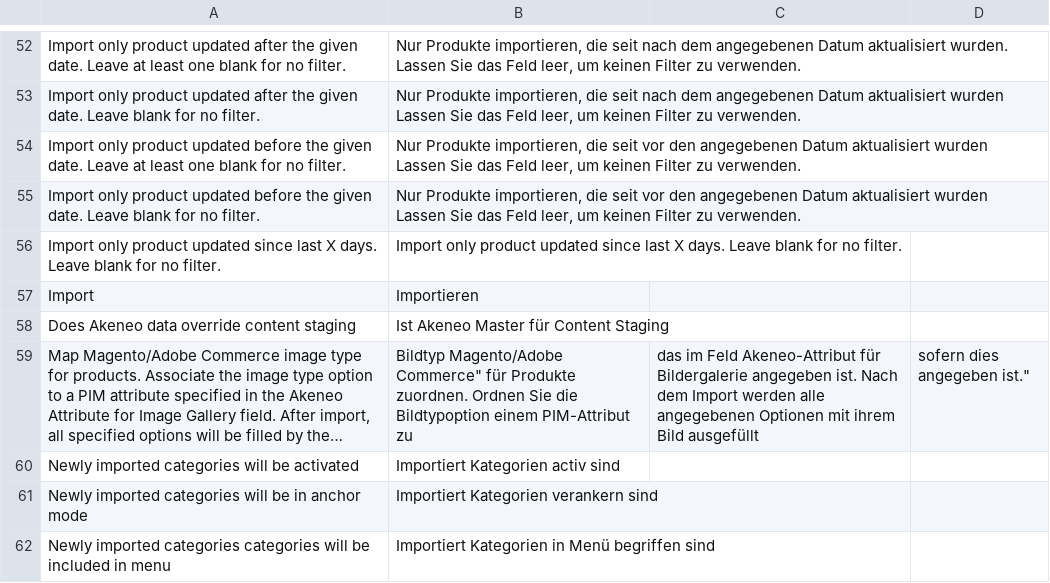
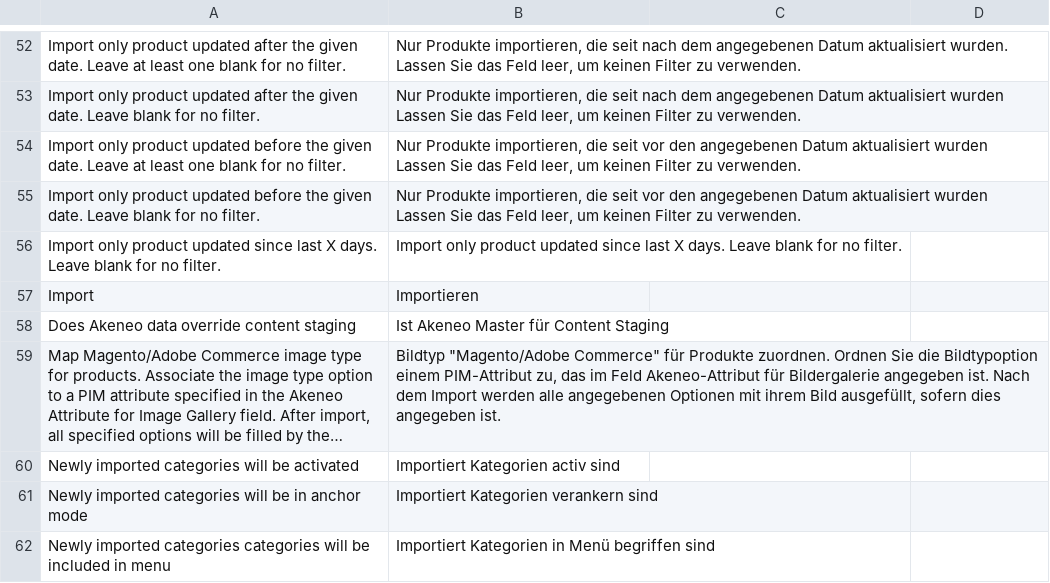
Before and after one commit to akeneo/magento2-connector-community, a CSV file: i18n/de_DE.csv, drawn as a sheet; only a part is shown, gaps mark what is left out; long unchanged cells end in …; the diff names each change by its address in the sheet, - before the commit and + after, or states it on an @@ line.

Commit message:
AKCOMAG2001-324: Escaped quotes in csv

```diff
--- a/i18n/de_DE.csv
+++ b/i18n/de_DE.csv
-B59: Bildtyp Magento/Adobe Commerce" für Produkte zuordnen. Ordnen Sie die Bildtypoption einem PIM-Attribut zu
+B59: Bildtyp "Magento/Adobe Commerce" für Produkte zuordnen. Ordnen Sie die Bildtypoption einem PIM-Attribut zu, das im Feld Akeneo-Attribut für Bildergalerie angegeben ist. Nach dem Import werden alle angegebenen Optionen mit ihrem Bild ausgefüllt, sofern dies angegeben ist.
-C59: das im Feld Akeneo-Attribut für Bildergalerie angegeben ist. Nach dem Import werden alle angegebenen Optionen mit ihrem Bild ausgefüllt
+C59: (empty)
-D59: sofern dies angegeben ist."
+D59: (empty)
```
